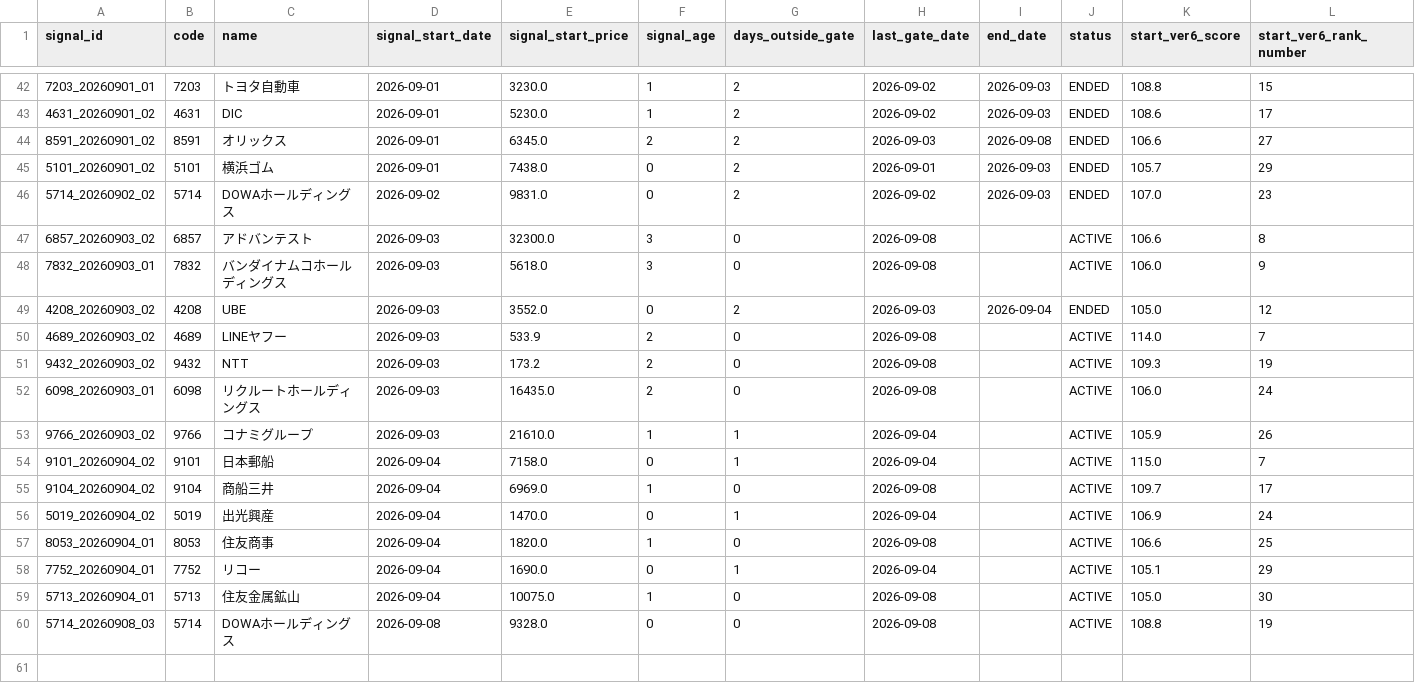
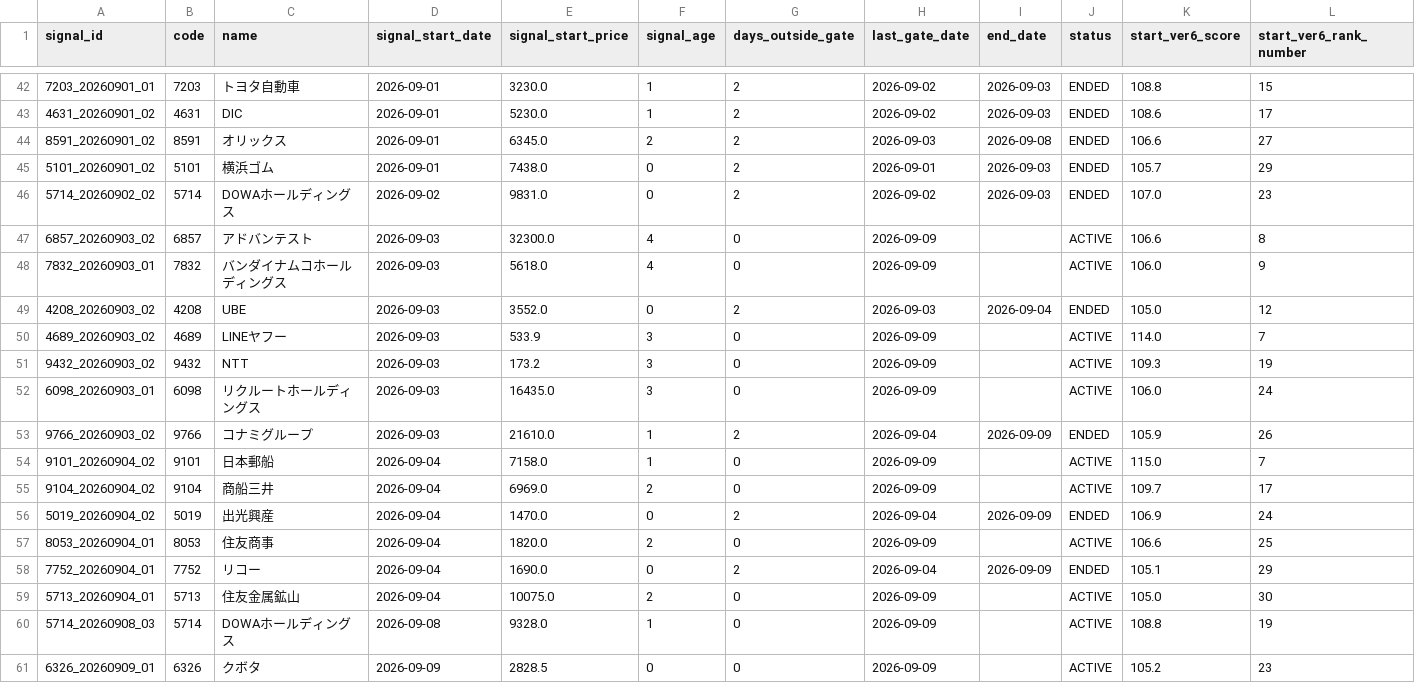
Before and after one commit to izumi7139-ai/nikkei225-line-bot, a CSV file: data/signal_master.csv, drawn as a sheet; only a part is shown, gaps mark what is left out; rows hold the shown columns only; the diff covers the shown part only; the diff names each change by its address in the sheet, - before the commit and + after, or states it on an @@ line.

```diff
--- a/data/signal_master.csv
+++ b/data/signal_master.csv
-F47:F48 (signal_age): 3
+F47:F48 (signal_age): 4
-H47:H48 (last_gate_date): 2026-09-08
+H47:H48 (last_gate_date): 2026-09-09
-F50:F52 (signal_age): 2
+F50:F52 (signal_age): 3
-H50:H52 (last_gate_date): 2026-09-08
+H50:H52 (last_gate_date): 2026-09-09
-G53 (days_outside_gate): 1
+G53 (days_outside_gate): 2
-I53 (end_date): (empty)
+I53 (end_date): 2026-09-09
-J53 (status): ACTIVE
+J53 (status): ENDED
-F54 (signal_age): 0
+F54 (signal_age): 1
-G54 (days_outside_gate): 1
+G54 (days_outside_gate): 0
-H54 (last_gate_date): 2026-09-04
+H54 (last_gate_date): 2026-09-09
-F55 (signal_age): 1
+F55 (signal_age): 2
-H55 (last_gate_date): 2026-09-08
+H55 (last_gate_date): 2026-09-09
-G56 (days_outside_gate): 1
+G56 (days_outside_gate): 2
-I56 (end_date): (empty)
+I56 (end_date): 2026-09-09
-J56 (status): ACTIVE
+J56 (status): ENDED
-F57 (signal_age): 1
+F57 (signal_age): 2
-H57 (last_gate_date): 2026-09-08
+H57 (last_gate_date): 2026-09-09
-G58 (days_outside_gate): 1
+G58 (days_outside_gate): 2
-I58 (end_date): (empty)
+I58 (end_date): 2026-09-09
-J58 (status): ACTIVE
+J58 (status): ENDED
-F59 (signal_age): 1
+F59 (signal_age): 2
-H59:H60 (last_gate_date): 2026-09-08
+H59:H60 (last_gate_date): 2026-09-09
-F60 (signal_age): 0
+F60 (signal_age): 1
+row 61: 6326_20260909_01 | 6326 | クボタ | 2026-09-09 | 2828.5 | 0 | 0 | 2026-09-09 |  | ACTIVE | 105.2 | 23
```
Also changed, not shown: 38 edited cells elsewhere in this file, data/performance_summary.csv, reports/monthly/performance_summary.csv, 4 other files.
